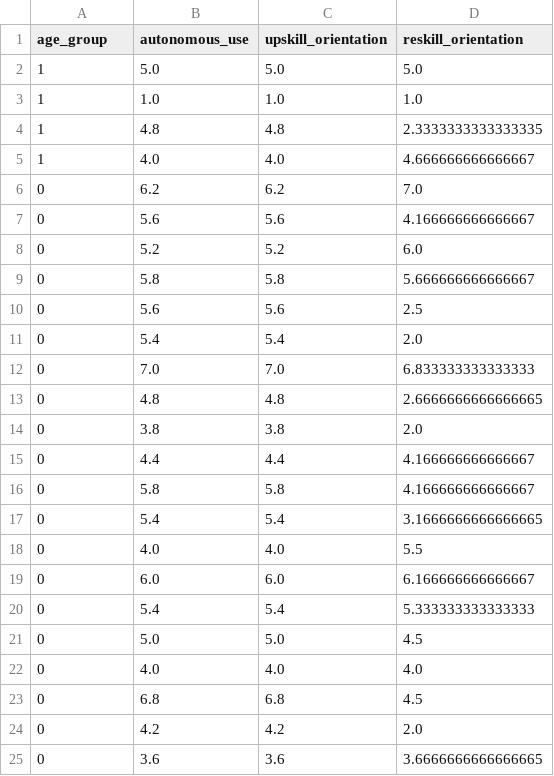
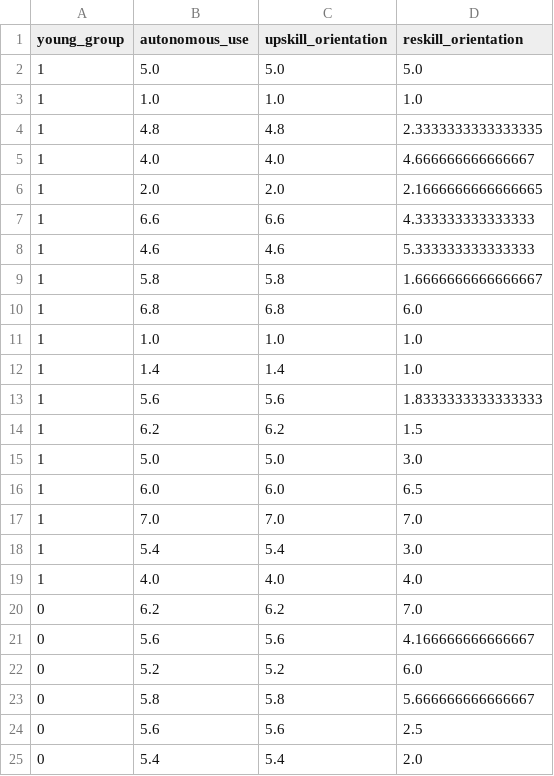
Before and after one commit to martin-gif/KWKM-Seminar, a CSV file: data/analysis.csv (was analysis.csv), drawn as a sheet; only a part is shown; the shorter side is filled out with more unchanged rows.

```diff
--- a/analysis.csv
+++ b/data/analysis.csv
@@ -1,2 +1,2 @@
-age_group,autonomous_use,upskill_orientation,reskill_orientation
+young_group,autonomous_use,upskill_orientation,reskill_orientation
 1,5.0,5.0,5.0
@@ -5,2 +5,16 @@ age_group,autonomous_use,upskill_orientation,reskill_orientation
 1,4.0,4.0,4.666666666666667
+1,2.0,2.0,2.1666666666666665
+1,6.6,6.6,4.333333333333333
+1,4.6,4.6,5.333333333333333
+1,5.8,5.8,1.6666666666666667
+1,6.8,6.8,6.0
+1,1.0,1.0,1.0
+1,1.4,1.4,1.0
+1,5.6,5.6,1.8333333333333333
+1,6.2,6.2,1.5
+1,5.0,5.0,3.0
+1,6.0,6.0,6.5
+1,7.0,7.0,7.0
+1,5.4,5.4,3.0
+1,4.0,4.0,4.0
 0,6.2,6.2,7.0
```
Also changed, not shown: 16 other files.
